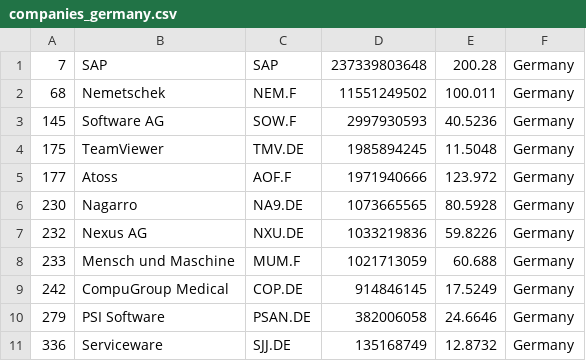
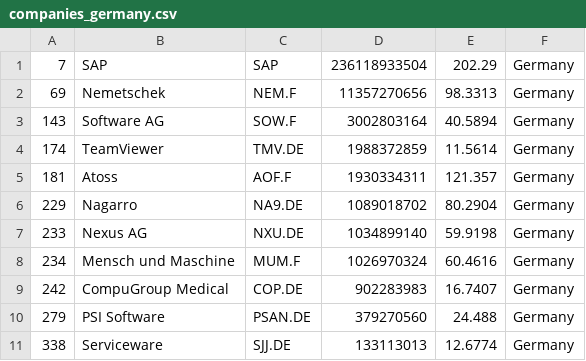
Before and after one commit to lxkishoxl/merida-june-6-2024, a CSV file: companies_germany.csv, drawn as a sheet.

```diff
--- a/companies_germany.csv
+++ b/companies_germany.csv
@@ -1,11 +1,11 @@
-"7","SAP","SAP","237339803648","200.28","Germany"
-"68","Nemetschek","NEM.F","11551249502","100.011","Germany"
-"145","Software AG","SOW.F","2997930593","40.5236","Germany"
-"175","TeamViewer","TMV.DE","1985894245","11.5048","Germany"
-"177","Atoss","AOF.F","1971940666","123.972","Germany"
-"230","Nagarro","NA9.DE","1073665565","80.5928","Germany"
-"232","Nexus AG","NXU.DE","1033219836","59.8226","Germany"
-"233","Mensch und Maschine","MUM.F","1021713059","60.688","Germany"
-"242","CompuGroup Medical","COP.DE","914846145","17.5249","Germany"
-"279","PSI Software","PSAN.DE","382006058","24.6646","Germany"
-"336","Serviceware","SJJ.DE","135168749","12.8732","Germany"
+"7","SAP","SAP","236118933504","202.29","Germany"
+"69","Nemetschek","NEM.F","11357270656","98.3313","Germany"
+"143","Software AG","SOW.F","3002803164","40.5894","Germany"
+"174","TeamViewer","TMV.DE","1988372859","11.5614","Germany"
+"181","Atoss","AOF.F","1930334311","121.357","Germany"
+"229","Nagarro","NA9.DE","1089018702","80.2904","Germany"
+"233","Nexus AG","NXU.DE","1034899140","59.9198","Germany"
+"234","Mensch und Maschine","MUM.F","1026970324","60.4616","Germany"
+"242","CompuGroup Medical","COP.DE","902283983","16.7407","Germany"
+"279","PSI Software","PSAN.DE","379270560","24.488","Germany"
+"338","Serviceware","SJJ.DE","133113013","12.6774","Germany"
```
Also changed, not shown: companies-all.csv, companies_france.csv, 1 other file.
